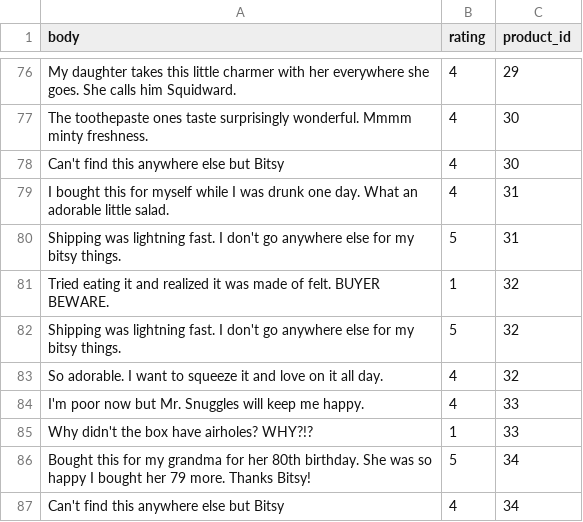
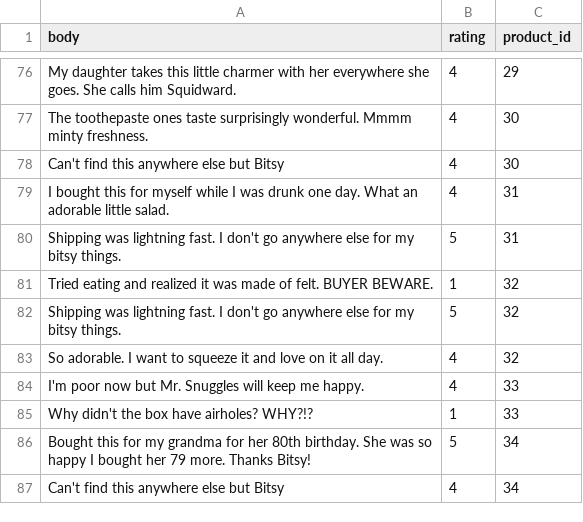
Before and after one commit to vikshab/C3Projects--bEtsy, a CSV file: db/reviews.csv, drawn as a sheet; only a part is shown, gaps mark what is left out.

Commit message:
fixed typo

```diff
--- a/db/reviews.csv
+++ b/db/reviews.csv
@@ -80,3 +80,3 @@ body,rating,product_id
 "Shipping was lightning fast. I don't go anywhere else for my bitsy things.",5,31
-"Tried eating it and realized it was made of felt. BUYER BEWARE.",1,32
+"Tried eating and realized it was made of felt. BUYER BEWARE.",1,32
 "Shipping was lightning fast. I don't go anywhere else for my bitsy things.",5,32
```
